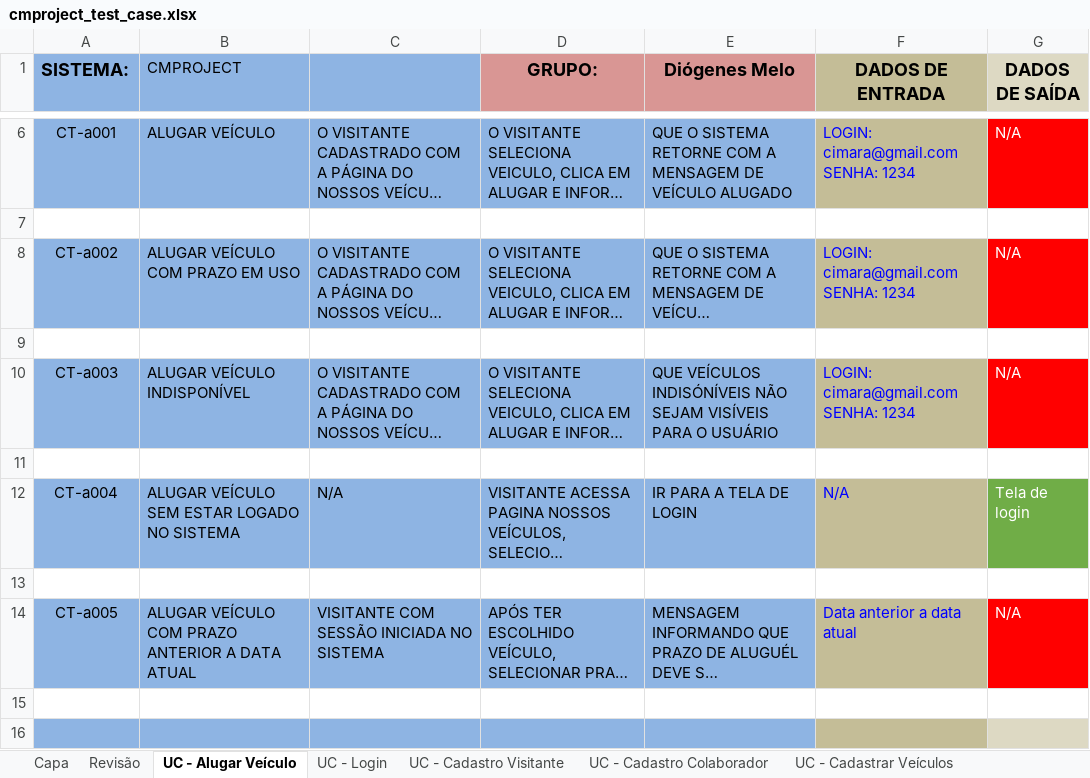
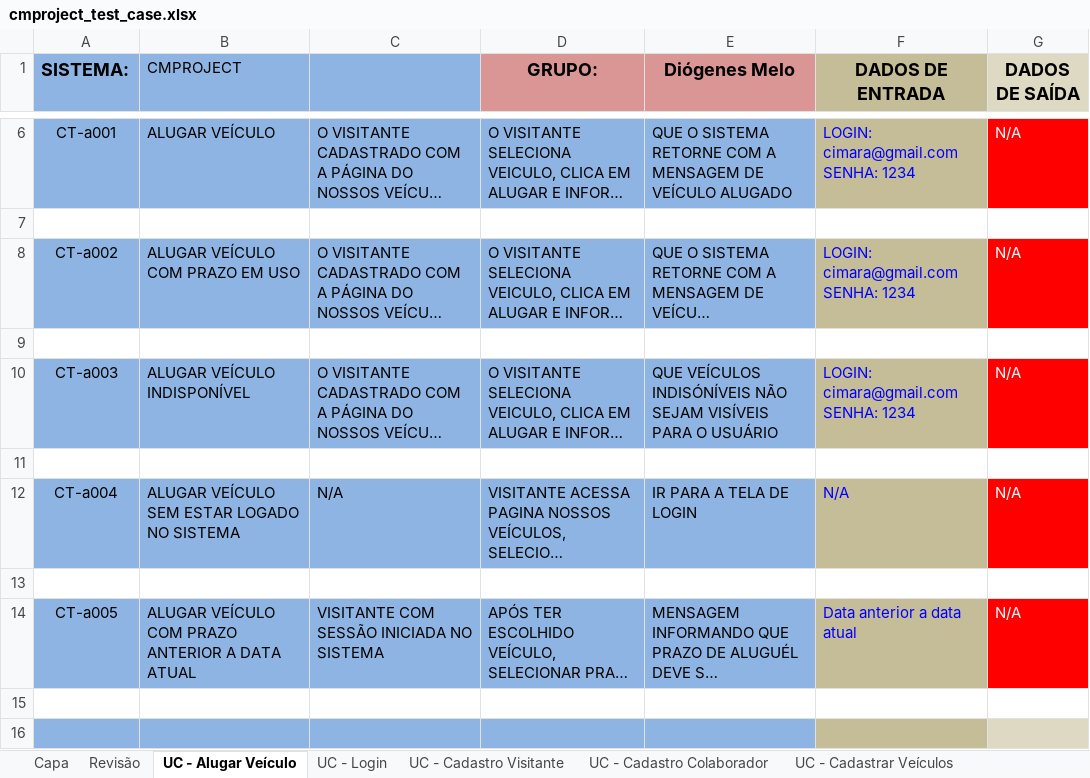
Before and after one commit to tdex/cmproject, an Excel workbook: testes/cmproject_test_case.xlsx, sheet UC - Alugar Veículo, drawn as a sheet; only a part is shown, gaps mark what is left out; long unchanged cells end in …; values as stored, in another font and other column widths than the file's, no borders; the diff names each change by its address in the sheet, - before the commit and + after, or states it on an @@ line.

```diff
--- a/testes/cmproject_test_case.xlsx (sheet UC - Alugar Veículo)
+++ b/testes/cmproject_test_case.xlsx (sheet UC - Alugar Veículo)
-G12 (DADOS DE SAÍDA): Tela de login
+G12 (DADOS DE SAÍDA): N/A
-G12 fill: #70AD47
+G12 fill: #FF0000
```
Also changed, not shown: sheet UC - Login, sheet UC - Consultar veículos.
